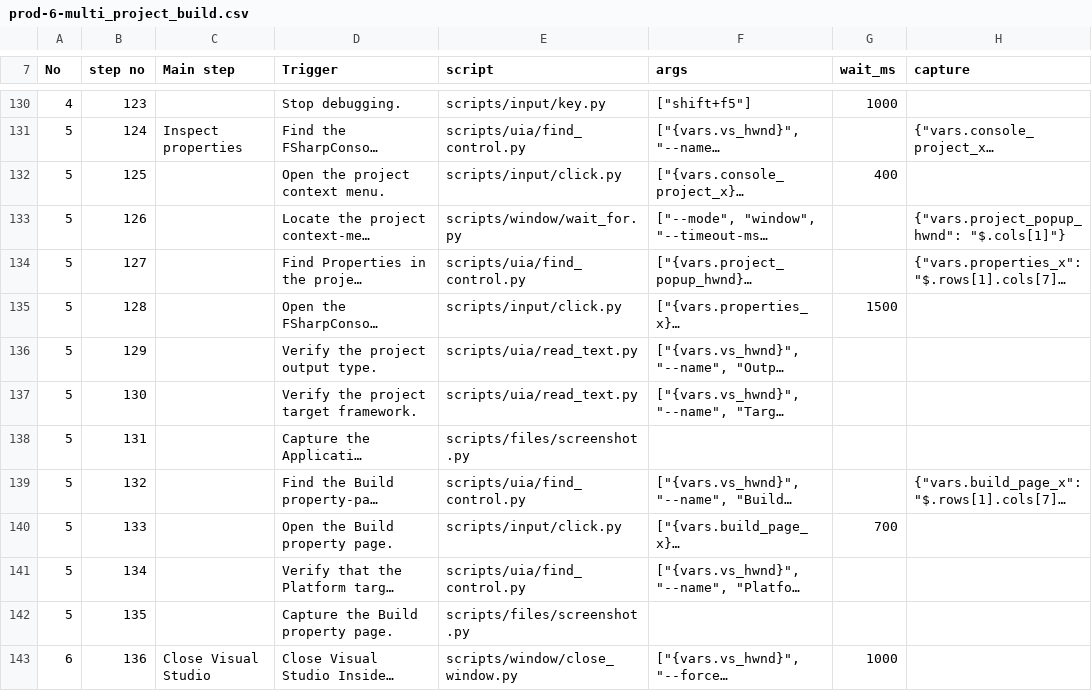
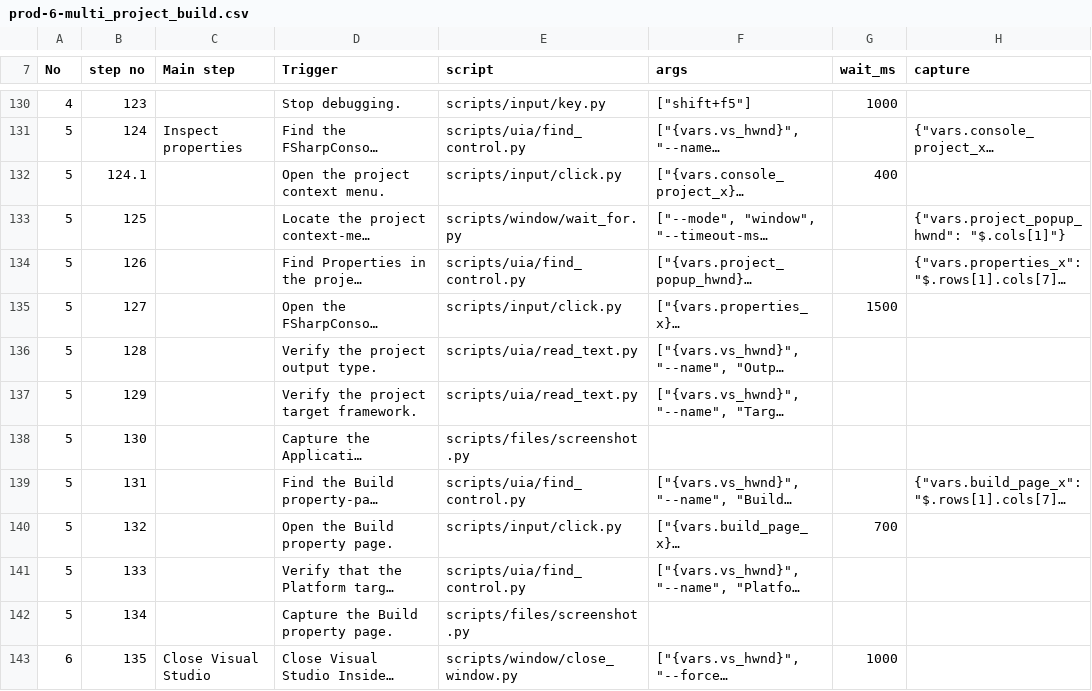
Before and after one commit to zunyangc/UI-automation, a CSV file: test_cases/prod-6-multi_project_build.csv, drawn as a sheet; only a part is shown, gaps mark what is left out; long unchanged cells end in …; the diff names each change by its address in the sheet, - before the commit and + after, or states it on an @@ line.

```diff
--- a/test_cases/prod-6-multi_project_build.csv
+++ b/test_cases/prod-6-multi_project_build.csv
-B132 (step no): 125
+B132 (step no): 124.1
-B133 (step no): 126
+B133 (step no): 125
-B134 (step no): 127
+B134 (step no): 126
-B135 (step no): 128
+B135 (step no): 127
-B136 (step no): 129
+B136 (step no): 128
-B137 (step no): 130
+B137 (step no): 129
-B138 (step no): 131
+B138 (step no): 130
-B139 (step no): 132
+B139 (step no): 131
-B140 (step no): 133
+B140 (step no): 132
-B141 (step no): 134
+B141 (step no): 133
-B142 (step no): 135
+B142 (step no): 134
-B143 (step no): 136
+B143 (step no): 135
```
Also changed, not shown: test_cases/prod-3-dotnet_core_cs.csv, test_cases/prod-3-dotnet_core_vb.csv, 1 other file.
